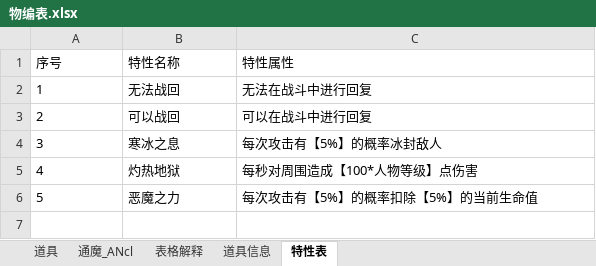
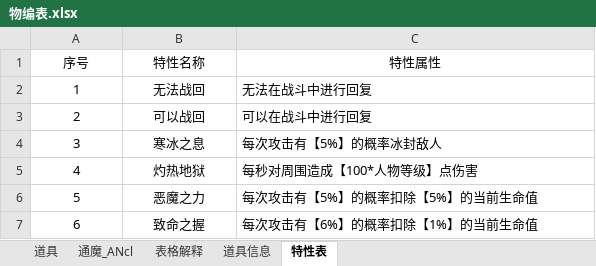
Before and after one commit to ymxw/War3Tools, an Excel workbook: 物编表.xlsx, sheet 特性表, drawn as a sheet; values as stored, in another font and other column widths than the file's, no borders; the diff names each change by its address in the sheet, - before the commit and + after, or states it on an @@ line.

```diff
--- a/物编表.xlsx (sheet 特性表)
+++ b/物编表.xlsx (sheet 特性表)
-A1:C1 alignment: left
+A1:C1 alignment: center
-A2:B6 alignment: left
+A2:B6 alignment: center
+row 7: 6 | 致命之握 | 每次攻击有【6%】的概率扣除【1%】的当前生命值
```
Also changed, not shown: sheet 道具, sheet 道具信息, 1 other file.
